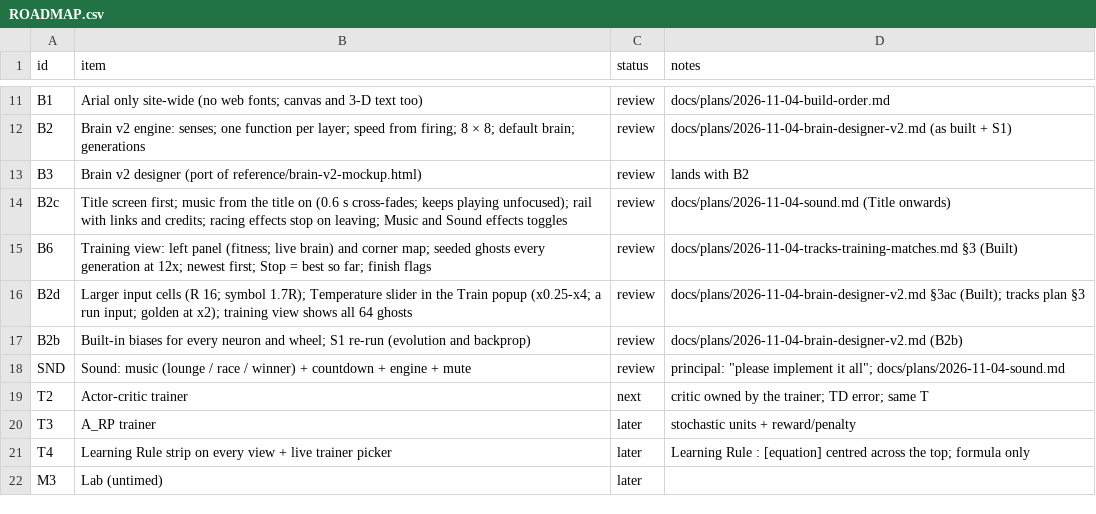
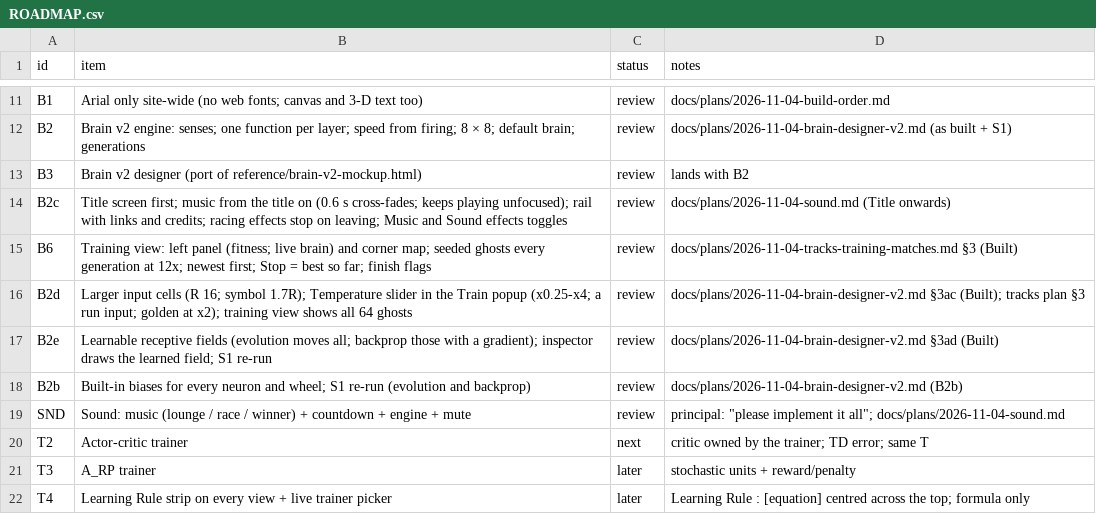
Before and after one commit to alexmouf-work/mouftools-synapse, a CSV file: docs/ROADMAP.csv, drawn as a sheet; only a part is shown, gaps mark what is left out; the shorter side is filled out with more unchanged rows; the diff names each change by its address in the sheet, - before the commit and + after, or states it on an @@ line.

Commit message:
Input cells learn their receptive fields
Each input cell's tuning is now part of what training learns (brain v2 plan
3ad): field parameters follow the biases in the genome, each within the
weight cap, 0 being the even spread. Boundary and landmark cells learn their
direction (any), width (20-180 deg) and range (5-20 m, 10-40 m); head
direction its angle; grid cells their scale (10-60 m), offset and
orientation; the speed cell its gain (0.5-2x). With every field at 0 the sim
is unchanged bit for bit (the race goldens recomputed with zero fields equal
the old ones); goldens are regenerated because genomes are longer.

Evolution mutates every field like a weight. Backprop learns those with a
gradient, through the error at each sense cell (sim/fieldgrad.ts, checked
against finite differences): head direction, grid, speed, landmark, and the
boundary range; a boundary cell's direction and width are sampled by rays and
have no gradient, so they stay put under backprop.

Edits keep the learned fields (a new cell goes in the widest gap; a sense
that never learned keeps the even spread). Older saves load with every field
at its default. The inspector draws the learned field with a "Learned field"
line; the drive view's beams follow each boundary cell's field.

S1 re-run (seeds 1-20, T 6M): evolution final fitness median 3106 (B2b 3065),
unseen 30 s median 1403 m (1446), 15/20 at 80% of a lap (15/20), Minimal
18/20 (17/20); backprop 121 / 182 m (120 / 162 m). Numbers in the plan.

```diff
--- a/docs/ROADMAP.csv
+++ b/docs/ROADMAP.csv
+row 17: B2e | Learnable receptive fields (evolution moves all; backprop those with a gradient); inspector draws the learned field; S1 re-run | review | docs/plans/2026-11-04-brain-designer-v2.md §3ad (Built)
```
Also changed, not shown: 24 other files.
